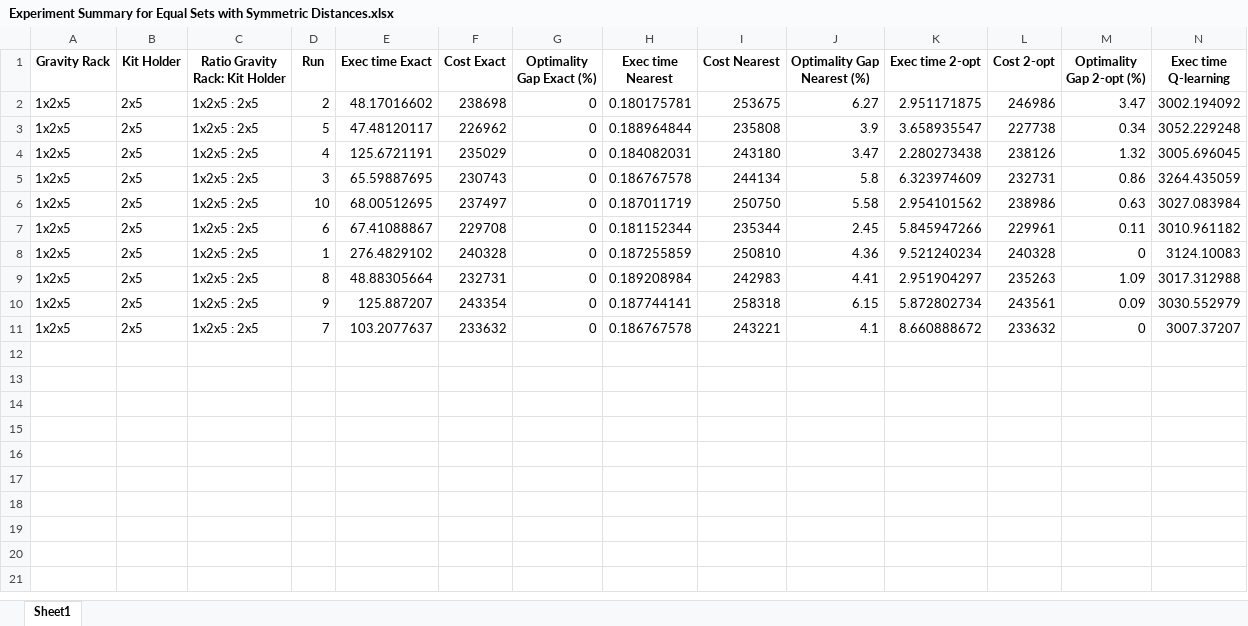
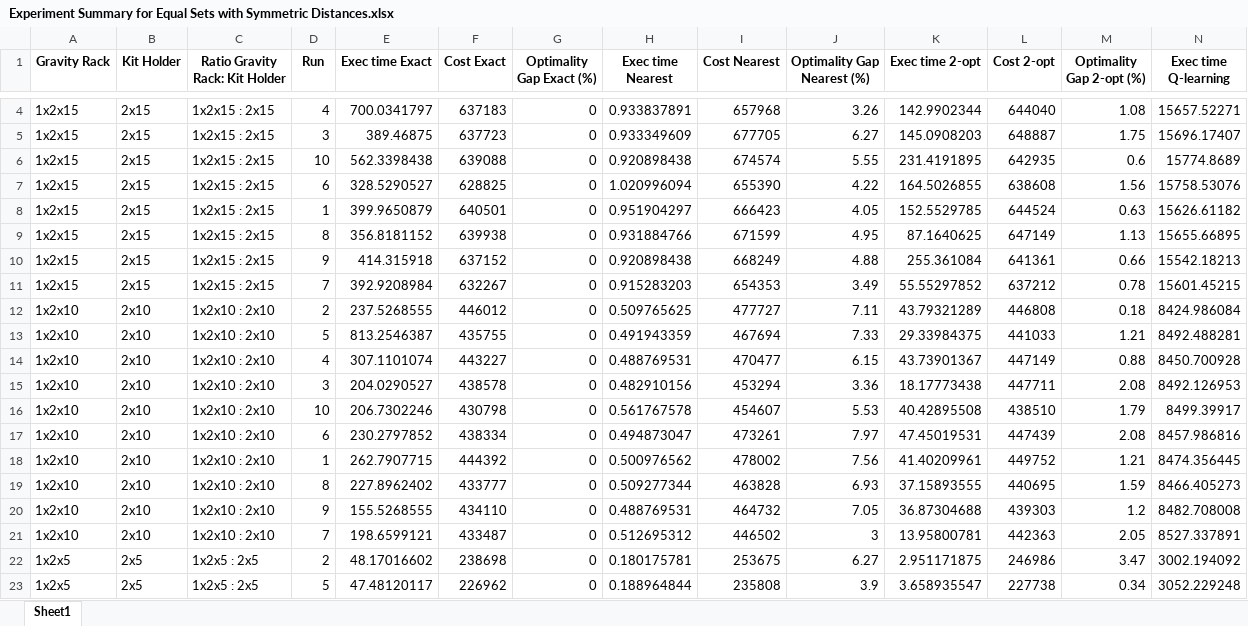
Before and after one commit to Modapto/robot-picking-seq-opt, an Excel workbook: Experiment Results for Equal Sets with Symmetric Distances/Experiment Summary for Equal Sets with Symmetric Distances.xlsx, sheet Sheet1, drawn as a sheet; only a part is shown, gaps mark what is left out; the shorter side is filled out with more unchanged rows; values as stored, in another font and other column widths than the file's, no borders; rows hold the shown columns only; the diff covers the shown part only; the diff names each change by its address in the sheet, - before the commit and + after, or states it on an @@ line.

```diff
--- a/Experiment Results for Equal Sets with Symmetric Distances/Experiment Summary for Equal Sets with Symmetric Distances.xlsx (sheet Sheet1)
+++ b/Experiment Results for Equal Sets with Symmetric Distances/Experiment Summary for Equal Sets with Symmetric Distances.xlsx (sheet Sheet1)
+row 4: 1x2x15 | 2x15 | 1x2x15 : 2x15 | 4 | 700.0341797 | 637183 | 0 | 0.933837891 | 657968 | 3.26 | 142.9902344 | 644040 | 1.08 | 15657.52271
+row 5: 1x2x15 | 2x15 | 1x2x15 : 2x15 | 3 | 389.46875 | 637723 | 0 | 0.933349609 | 677705 | 6.27 | 145.0908203 | 648887 | 1.75 | 15696.17407
+row 6: 1x2x15 | 2x15 | 1x2x15 : 2x15 | 10 | 562.3398438 | 639088 | 0 | 0.920898438 | 674574 | 5.55 | 231.4191895 | 642935 | 0.6 | 15774.8689
+row 7: 1x2x15 | 2x15 | 1x2x15 : 2x15 | 6 | 328.5290527 | 628825 | 0 | 1.020996094 | 655390 | 4.22 | 164.5026855 | 638608 | 1.56 | 15758.53076
+row 8: 1x2x15 | 2x15 | 1x2x15 : 2x15 | 1 | 399.9650879 | 640501 | 0 | 0.951904297 | 666423 | 4.05 | 152.5529785 | 644524 | 0.63 | 15626.61182
+row 9: 1x2x15 | 2x15 | 1x2x15 : 2x15 | 8 | 356.8181152 | 639938 | 0 | 0.931884766 | 671599 | 4.95 | 87.1640625 | 647149 | 1.13 | 15655.66895
+row 10: 1x2x15 | 2x15 | 1x2x15 : 2x15 | 9 | 414.315918 | 637152 | 0 | 0.920898438 | 668249 | 4.88 | 255.361084 | 641361 | 0.66 | 15542.18213
+row 11: 1x2x15 | 2x15 | 1x2x15 : 2x15 | 7 | 392.9208984 | 632267 | 0 | 0.915283203 | 654353 | 3.49 | 55.55297852 | 637212 | 0.78 | 15601.45215
+row 12: 1x2x10 | 2x10 | 1x2x10 : 2x10 | 2 | 237.5268555 | 446012 | 0 | 0.509765625 | 477727 | 7.11 | 43.79321289 | 446808 | 0.18 | 8424.986084
+row 13: 1x2x10 | 2x10 | 1x2x10 : 2x10 | 5 | 813.2546387 | 435755 | 0 | 0.491943359 | 467694 | 7.33 | 29.33984375 | 441033 | 1.21 | 8492.488281
+row 14: 1x2x10 | 2x10 | 1x2x10 : 2x10 | 4 | 307.1101074 | 443227 | 0 | 0.488769531 | 470477 | 6.15 | 43.73901367 | 447149 | 0.88 | 8450.700928
+row 15: 1x2x10 | 2x10 | 1x2x10 : 2x10 | 3 | 204.0290527 | 438578 | 0 | 0.482910156 | 453294 | 3.36 | 18.17773438 | 447711 | 2.08 | 8492.126953
+row 16: 1x2x10 | 2x10 | 1x2x10 : 2x10 | 10 | 206.7302246 | 430798 | 0 | 0.561767578 | 454607 | 5.53 | 40.42895508 | 438510 | 1.79 | 8499.39917
+row 17: 1x2x10 | 2x10 | 1x2x10 : 2x10 | 6 | 230.2797852 | 438334 | 0 | 0.494873047 | 473261 | 7.97 | 47.45019531 | 447439 | 2.08 | 8457.986816
+row 18: 1x2x10 | 2x10 | 1x2x10 : 2x10 | 1 | 262.7907715 | 444392 | 0 | 0.500976562 | 478002 | 7.56 | 41.40209961 | 449752 | 1.21 | 8474.356445
+row 19: 1x2x10 | 2x10 | 1x2x10 : 2x10 | 8 | 227.8962402 | 433777 | 0 | 0.509277344 | 463828 | 6.93 | 37.15893555 | 440695 | 1.59 | 8466.405273
+row 20: 1x2x10 | 2x10 | 1x2x10 : 2x10 | 9 | 155.5268555 | 434110 | 0 | 0.488769531 | 464732 | 7.05 | 36.87304688 | 439303 | 1.2 | 8482.708008
+row 21: 1x2x10 | 2x10 | 1x2x10 : 2x10 | 7 | 198.6599121 | 433487 | 0 | 0.512695312 | 446502 | 3 | 13.95800781 | 442363 | 2.05 | 8527.337891
```
Also changed, not shown: 42 added rows elsewhere in this sheet.
